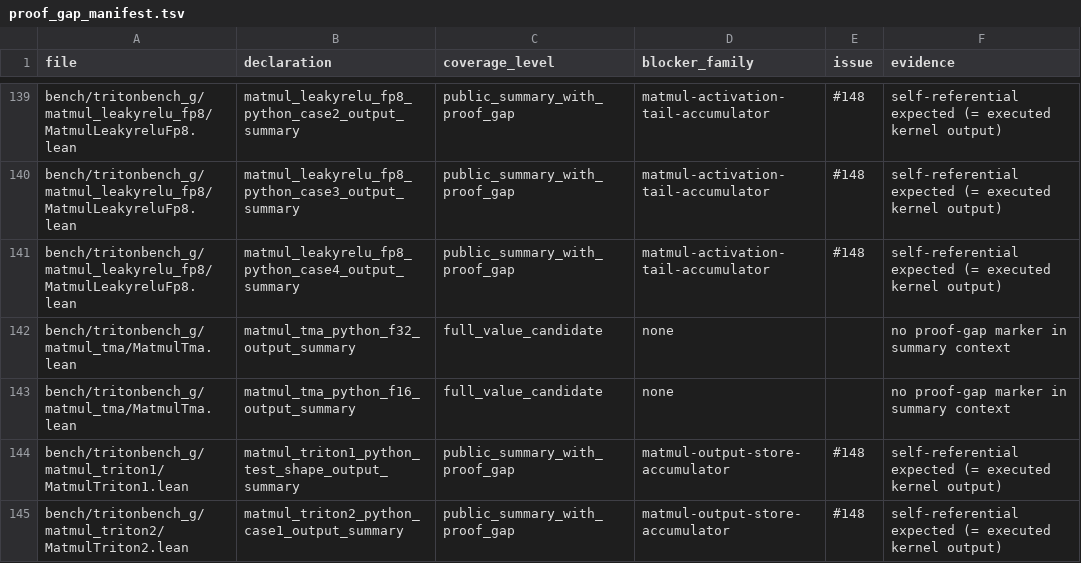
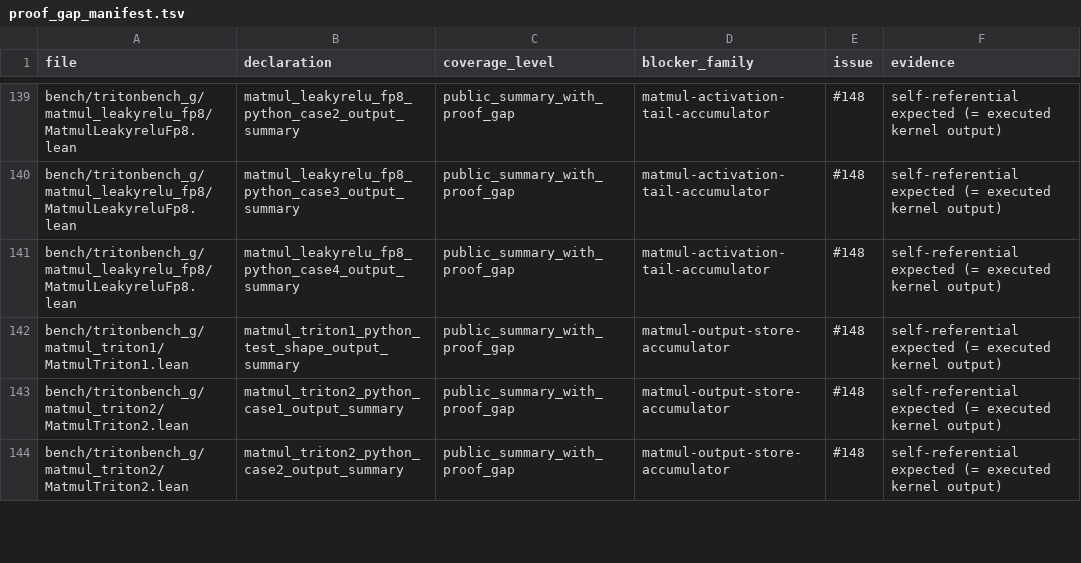
Before and after one commit to Lizn-zn/VeriTile, a TSV file: bench/tritonbench_g/proof_gap_manifest.tsv, drawn as a sheet; only a part is shown, gaps mark what is left out; the shorter side is filled out with more unchanged rows.

```diff
--- a/bench/tritonbench_g/proof_gap_manifest.tsv
+++ b/bench/tritonbench_g/proof_gap_manifest.tsv
@@ -141,4 +141,2 @@ bench/tritonbench_g/matmul_leakyrelu_fp8/MatmulLeakyreluFp8.lean	matmul_leakyrel
 bench/tritonbench_g/matmul_leakyrelu_fp8/MatmulLeakyreluFp8.lean	matmul_leakyrelu_fp8_python_case4_output_summary	public_summary_with_proof_gap	matmul-activation-tail-accumulator	#148	self-referential expected (= executed kernel output)
-bench/tritonbench_g/matmul_tma/MatmulTma.lean	matmul_tma_python_f32_output_summary	full_value_candidate	none		no proof-gap marker in summary context
-bench/tritonbench_g/matmul_tma/MatmulTma.lean	matmul_tma_python_f16_output_summary	full_value_candidate	none		no proof-gap marker in summary context
 bench/tritonbench_g/matmul_triton1/MatmulTriton1.lean	matmul_triton1_python_test_shape_output_summary	public_summary_with_proof_gap	matmul-output-store-accumulator	#148	self-referential expected (= executed kernel output)
```
Also changed, not shown: 1 other file.
